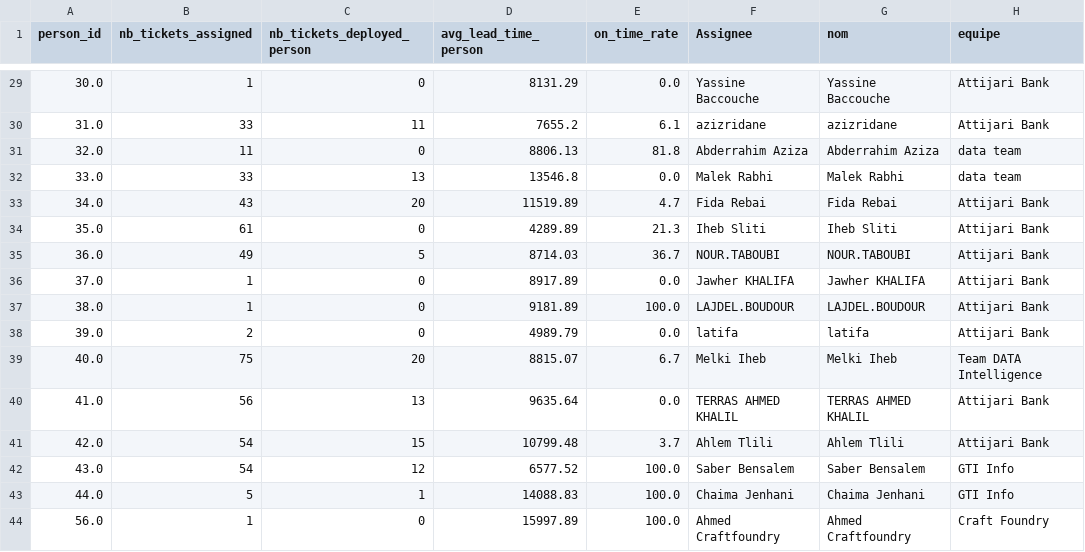
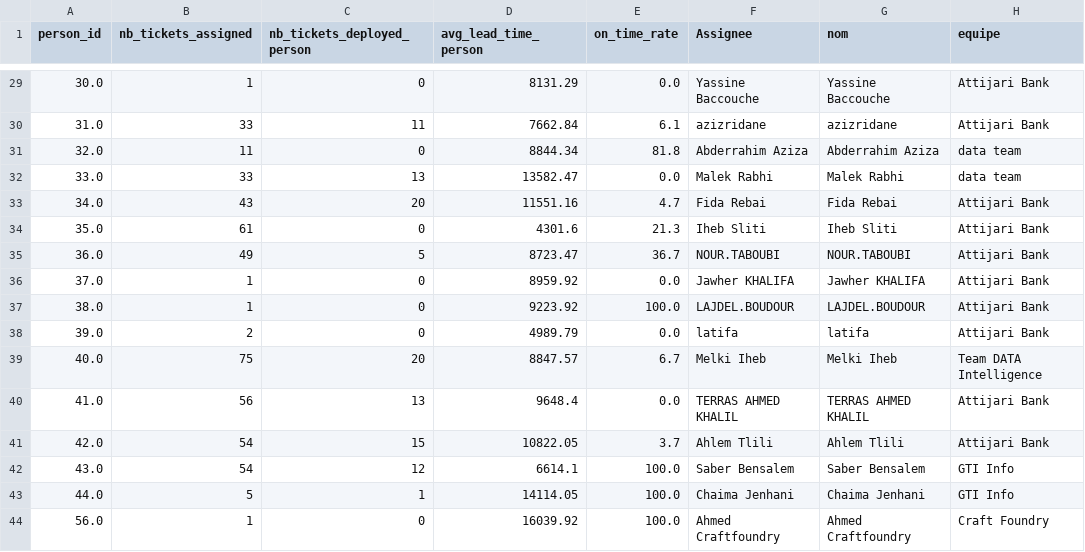
Before and after one commit to marambousnina/SmartBank, a CSV file: data/features/assignee_metrics_spark.csv, drawn as a sheet; only a part is shown, gaps mark what is left out; the diff covers the shown part only; the diff names each change by its address in the sheet, - before the commit and + after, or states it on an @@ line.

```diff
--- a/data/features/assignee_metrics_spark.csv
+++ b/data/features/assignee_metrics_spark.csv
-D30 (avg_lead_time_person): 7655.2
+D30 (avg_lead_time_person): 7662.84
-D31 (avg_lead_time_person): 8806.13
+D31 (avg_lead_time_person): 8844.34
-D32 (avg_lead_time_person): 13546.8
+D32 (avg_lead_time_person): 13582.47
-D33 (avg_lead_time_person): 11519.89
+D33 (avg_lead_time_person): 11551.16
-D34 (avg_lead_time_person): 4289.89
+D34 (avg_lead_time_person): 4301.6
-D35 (avg_lead_time_person): 8714.03
+D35 (avg_lead_time_person): 8723.47
-D36 (avg_lead_time_person): 8917.89
+D36 (avg_lead_time_person): 8959.92
-D37 (avg_lead_time_person): 9181.89
+D37 (avg_lead_time_person): 9223.92
-D39 (avg_lead_time_person): 8815.07
+D39 (avg_lead_time_person): 8847.57
-D40 (avg_lead_time_person): 9635.64
+D40 (avg_lead_time_person): 9648.4
-D41 (avg_lead_time_person): 10799.48
+D41 (avg_lead_time_person): 10822.05
-D42 (avg_lead_time_person): 6577.52
+D42 (avg_lead_time_person): 6614.1
-D43 (avg_lead_time_person): 14088.83
+D43 (avg_lead_time_person): 14114.05
-D44 (avg_lead_time_person): 15997.89
+D44 (avg_lead_time_person): 16039.92
```
Also changed, not shown: 24 edited cells elsewhere in this file, data/features/project_metrics_spark.csv, data/metrics/dora_person_monthly.csv, 27 other files.
